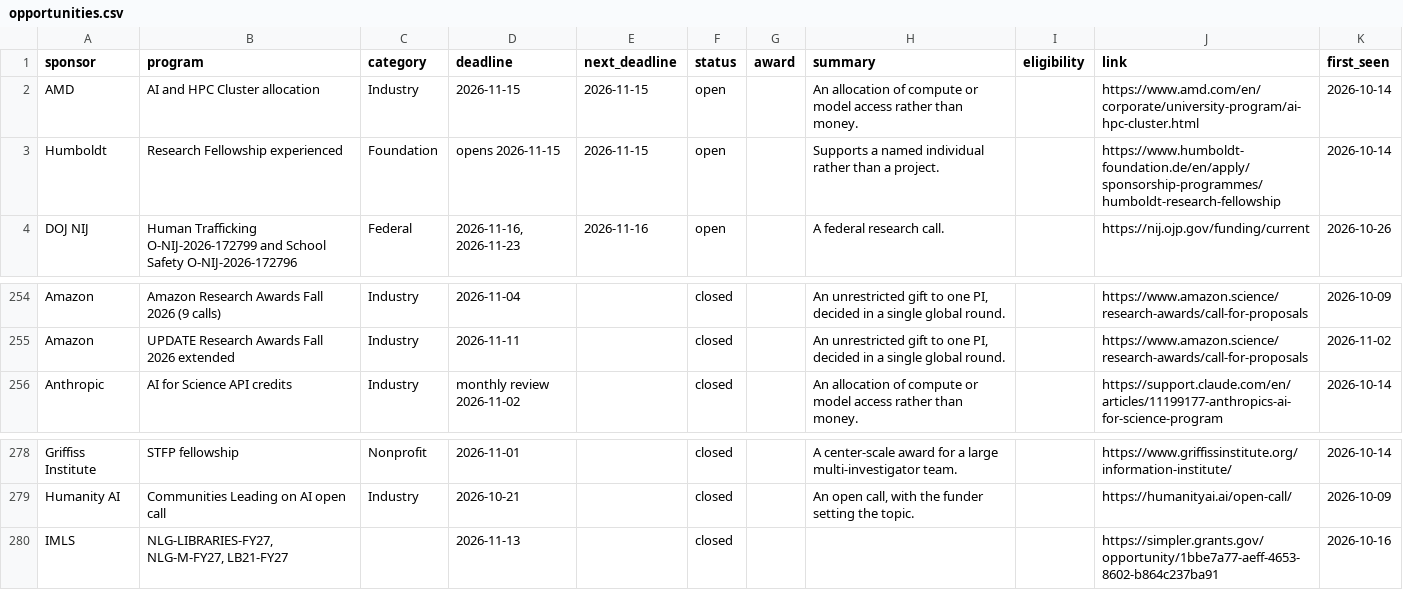
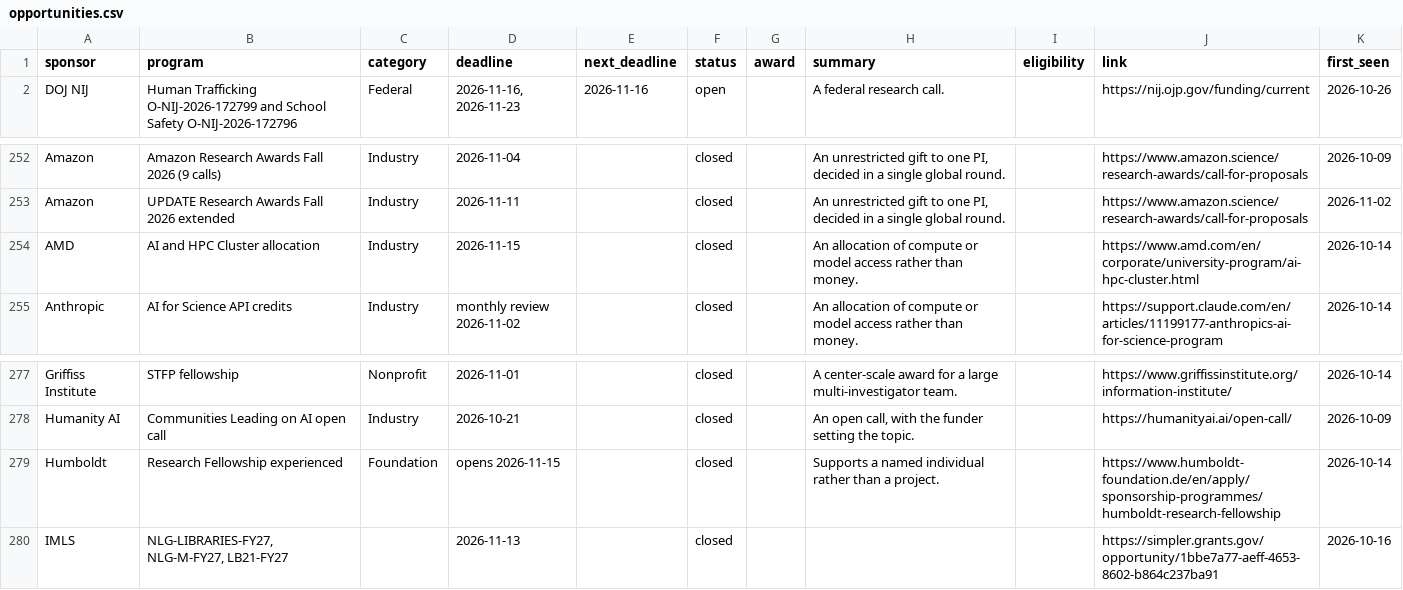
Before and after one commit to aquastar/computing-research-funding, a CSV file: data/opportunities.csv, drawn as a sheet; only a part is shown, gaps mark what is left out; removed rows and columns are numbered as before the commit, all else as after; the diff names each change by its address in the sheet, - before the commit and + after, or states it on an @@ line.

```diff
--- a/data/opportunities.csv
+++ b/data/opportunities.csv
-row 2: AMD | AI and HPC Cluster allocation | Industry | 2026-11-15 | 2026-11-15 | open |  | An allocation of compute or model access rather than money. |  | https://www.amd.com/en/corporate/university-program/ai-hpc-cluster.html | 2026-10-14
-row 3: Humboldt | Research Fellowship experienced | Foundation | opens 2026-11-15 | 2026-11-15 | open |  | Supports a named individual rather than a project. |  | https://www.humboldt-foundation.de/en/apply/sponsorship-programmes/humboldt-research-fellowship | 2026-10-14
+row 254: AMD | AI and HPC Cluster allocation | Industry | 2026-11-15 |  | closed |  | An allocation of compute or model access rather than money. |  | https://www.amd.com/en/corporate/university-program/ai-hpc-cluster.html | 2026-10-14
+row 279: Humboldt | Research Fellowship experienced | Foundation | opens 2026-11-15 |  | closed |  | Supports a named individual rather than a project. |  | https://www.humboldt-foundation.de/en/apply/sponsorship-programmes/humboldt-research-fellowship | 2026-10-14
```
Also changed, not shown: 3 other files.
